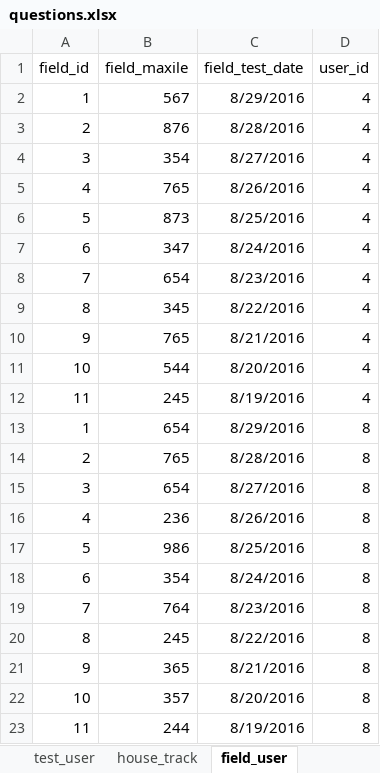
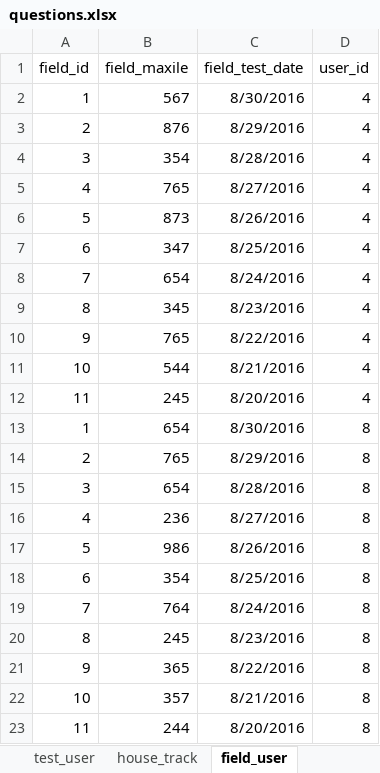
Before and after one commit to 2ppaamm/apiprod, an Excel workbook: public/questions.xlsx, sheet field_user, drawn as a sheet; values as stored, in another font and other column widths than the file's, no borders; the diff names each change by its address in the sheet, - before the commit and + after, or states it on an @@ line.

```diff
--- a/public/questions.xlsx (sheet field_user)
+++ b/public/questions.xlsx (sheet field_user)
-C2 (field_test_date): 8/29/2016
+C2 (field_test_date): 8/30/2016
-C3 (field_test_date): 8/28/2016
+C3 (field_test_date): 8/29/2016
-C4 (field_test_date): 8/27/2016
+C4 (field_test_date): 8/28/2016
-C5 (field_test_date): 8/26/2016
+C5 (field_test_date): 8/27/2016
-C6 (field_test_date): 8/25/2016
+C6 (field_test_date): 8/26/2016
-C7 (field_test_date): 8/24/2016
+C7 (field_test_date): 8/25/2016
-C8 (field_test_date): 8/23/2016
+C8 (field_test_date): 8/24/2016
-C9 (field_test_date): 8/22/2016
+C9 (field_test_date): 8/23/2016
-C10 (field_test_date): 8/21/2016
+C10 (field_test_date): 8/22/2016
-C11 (field_test_date): 8/20/2016
+C11 (field_test_date): 8/21/2016
-C12 (field_test_date): 8/19/2016
+C12 (field_test_date): 8/20/2016
-C13 (field_test_date): 8/29/2016
+C13 (field_test_date): 8/30/2016
-C14 (field_test_date): 8/28/2016
+C14 (field_test_date): 8/29/2016
-C15 (field_test_date): 8/27/2016
+C15 (field_test_date): 8/28/2016
-C16 (field_test_date): 8/26/2016
+C16 (field_test_date): 8/27/2016
-C17 (field_test_date): 8/25/2016
+C17 (field_test_date): 8/26/2016
-C18 (field_test_date): 8/24/2016
+C18 (field_test_date): 8/25/2016
-C19 (field_test_date): 8/23/2016
+C19 (field_test_date): 8/24/2016
-C20 (field_test_date): 8/22/2016
+C20 (field_test_date): 8/23/2016
-C21 (field_test_date): 8/21/2016
+C21 (field_test_date): 8/22/2016
-C22 (field_test_date): 8/20/2016
+C22 (field_test_date): 8/21/2016
-C23 (field_test_date): 8/19/2016
+C23 (field_test_date): 8/20/2016
```
Also changed, not shown: sheet test_user, 5 other files.
